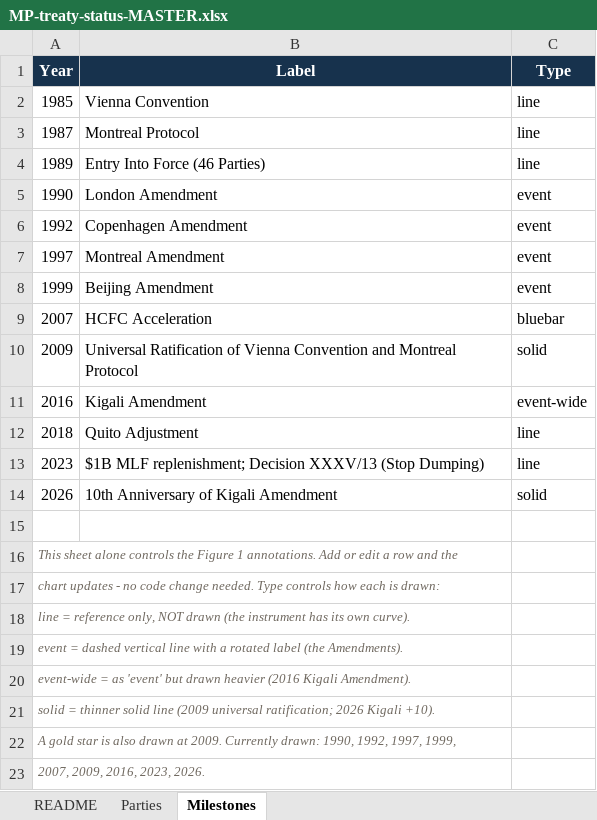
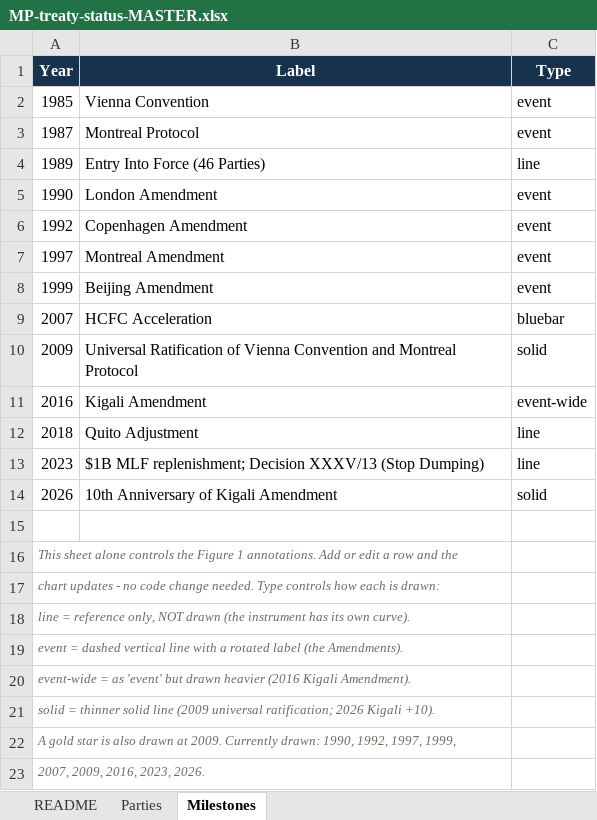
Before and after one commit to Shivang-A/MOP-Stats, an Excel workbook: MP-treaty-status-MASTER.xlsx, sheet Milestones, drawn as a sheet; values as stored, in another font and other column widths than the file's, no borders; the diff names each change by its address in the sheet, - before the commit and + after, or states it on an @@ line.

```diff
--- a/MP-treaty-status-MASTER.xlsx (sheet Milestones)
+++ b/MP-treaty-status-MASTER.xlsx (sheet Milestones)
-C2:C3 (Type): line
+C2:C3 (Type): event
```
Also changed, not shown: 1 other file.
